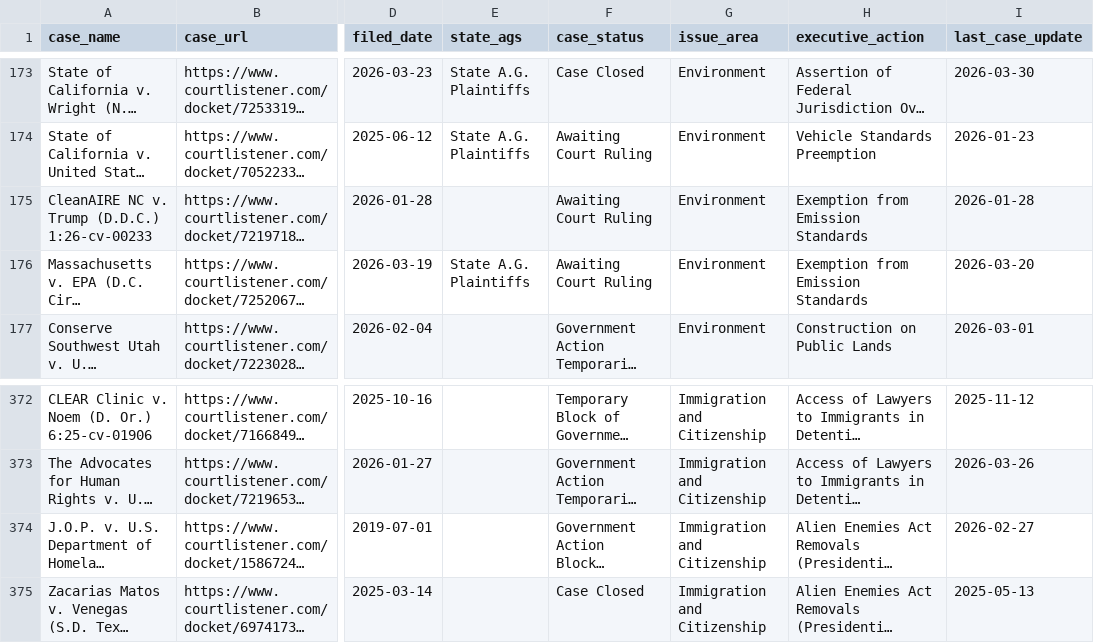
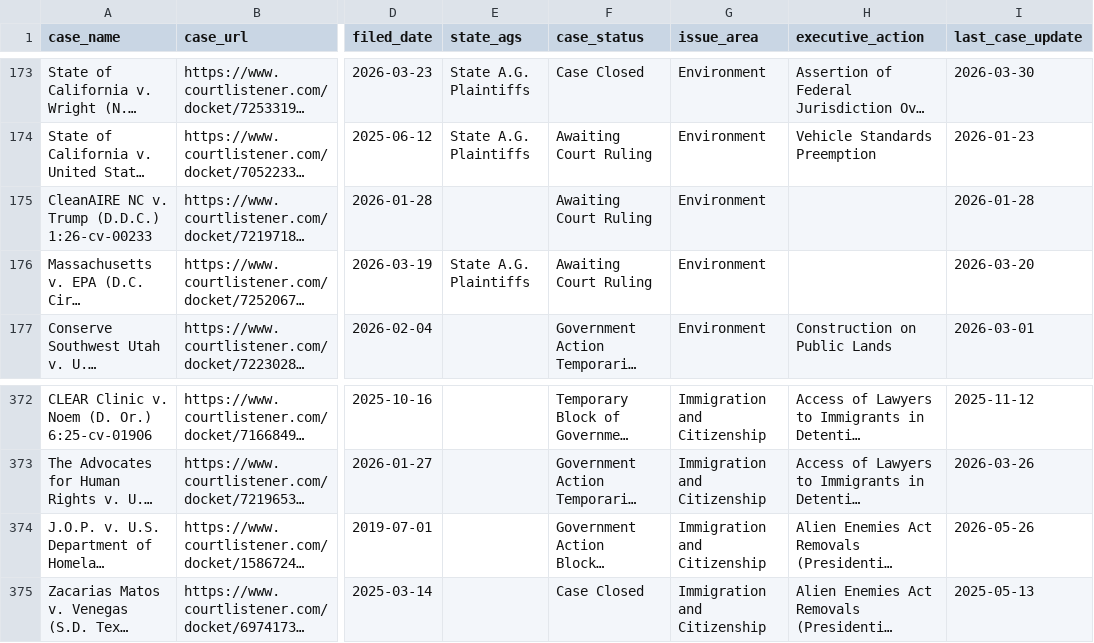
Before and after one commit to thecarsun/LC-TAA, a CSV file: data/processed/cases.csv, drawn as a sheet; only a part is shown, gaps mark what is left out; long unchanged cells end in …; the diff covers the shown part only; the diff names each change by its address in the sheet, - before the commit and + after, or states it on an @@ line.

```diff
--- a/data/processed/cases.csv
+++ b/data/processed/cases.csv
-H175:H176 (executive_action): Exemption from Emission Standards
+H175:H176 (executive_action): (empty)
-I374 (last_case_update): 2026-02-27
+I374 (last_case_update): 2026-05-26
```
Also changed, not shown: 2 added rows and 13 edited cells elsewhere in this file, 2 other files.
